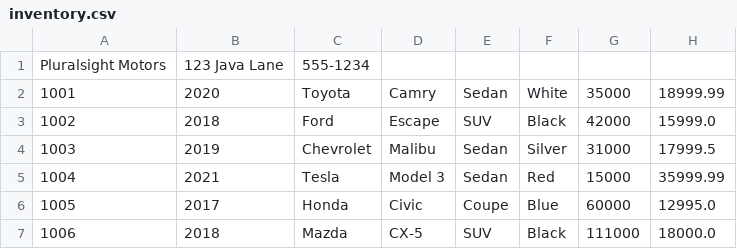
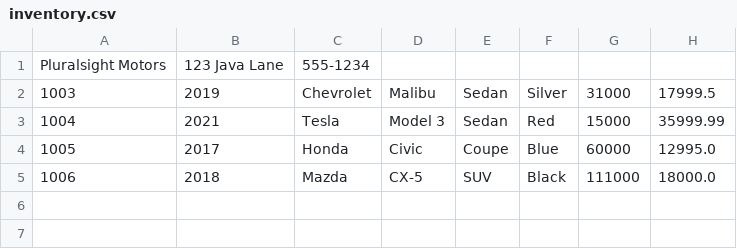
Before and after one commit to erics273/CarDealership, a CSV file: src/main/resources/inventory.csv, drawn as a sheet; the diff names each change by its address in the sheet, - before the commit and + after, or states it on an @@ line.

```diff
--- a/src/main/resources/inventory.csv
+++ b/src/main/resources/inventory.csv
-row 2: 1001 | 2020 | Toyota | Camry | Sedan | White | 35000 | 18999.99
-row 3: 1002 | 2018 | Ford | Escape | SUV | Black | 42000 | 15999.0
```
Also changed, not shown: 7 other files.
